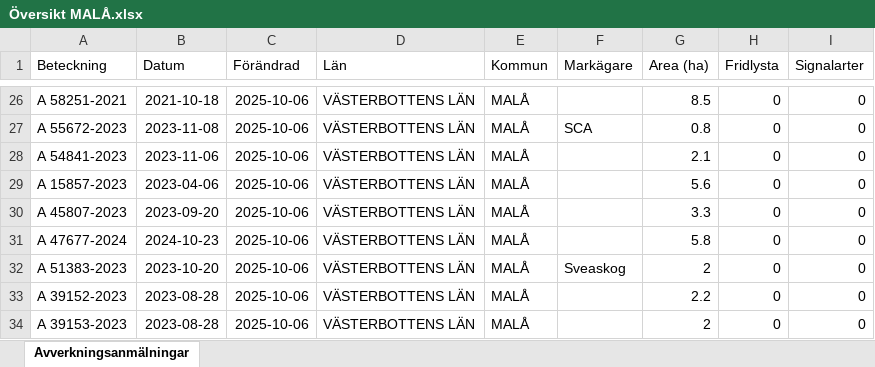
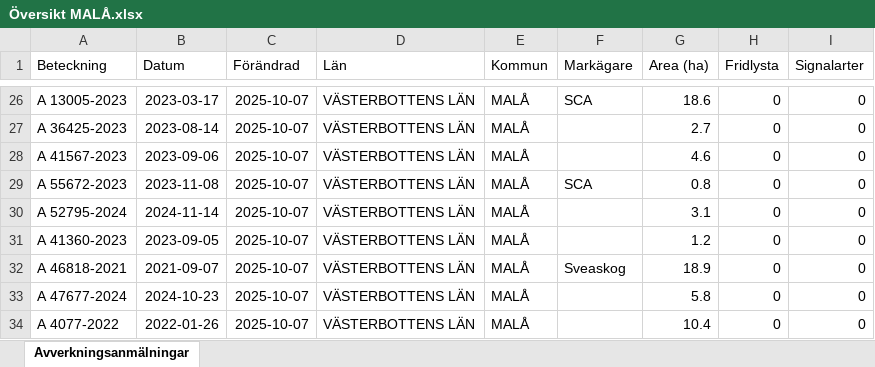
Before and after one commit to klasma/Logging_2418, an Excel workbook: Översikt MALÅ.xlsx, sheet Avverkningsanmälningar, drawn as a sheet; only a part is shown, gaps mark what is left out; values as stored, in another font and other column widths than the file's, no borders; the diff covers the shown part only; the diff names each change by its address in the sheet, - before the commit and + after, or states it on an @@ line.

```diff
--- a/Översikt MALÅ.xlsx (sheet Avverkningsanmälningar)
+++ b/Översikt MALÅ.xlsx (sheet Avverkningsanmälningar)
-A26 (Beteckning): A 58251-2021
+A26 (Beteckning): A 13005-2023
-B26 (Datum): 2021-10-18
+B26 (Datum): 2023-03-17
-C26:C34 (Förändrad): 2025-10-06
+C26:C34 (Förändrad): 2025-10-07
-F26 (Markägare): (empty)
+F26 (Markägare): SCA
-G26 (Area (ha)): 8.5
+G26 (Area (ha)): 18.6
-A27 (Beteckning): A 55672-2023
+A27 (Beteckning): A 36425-2023
-B27 (Datum): 2023-11-08
+B27 (Datum): 2023-08-14
-F27 (Markägare): SCA
+F27 (Markägare): (empty)
-G27 (Area (ha)): 0.8
+G27 (Area (ha)): 2.7
-A28 (Beteckning): A 54841-2023
+A28 (Beteckning): A 41567-2023
-B28 (Datum): 2023-11-06
+B28 (Datum): 2023-09-06
-G28 (Area (ha)): 2.1
+G28 (Area (ha)): 4.6
-A29 (Beteckning): A 15857-2023
+A29 (Beteckning): A 55672-2023
-B29 (Datum): 2023-04-06
+B29 (Datum): 2023-11-08
-F29 (Markägare): (empty)
+F29 (Markägare): SCA
-G29 (Area (ha)): 5.6
+G29 (Area (ha)): 0.8
-A30 (Beteckning): A 45807-2023
+A30 (Beteckning): A 52795-2024
-B30 (Datum): 2023-09-20
+B30 (Datum): 2024-11-14
-G30 (Area (ha)): 3.3
+G30 (Area (ha)): 3.1
-A31 (Beteckning): A 47677-2024
+A31 (Beteckning): A 41360-2023
-B31 (Datum): 2024-10-23
+B31 (Datum): 2023-09-05
-G31 (Area (ha)): 5.8
+G31 (Area (ha)): 1.2
-A32 (Beteckning): A 51383-2023
+A32 (Beteckning): A 46818-2021
-B32 (Datum): 2023-10-20
+B32 (Datum): 2021-09-07
-G32 (Area (ha)): 2
+G32 (Area (ha)): 18.9
-A33 (Beteckning): A 39152-2023
+A33 (Beteckning): A 47677-2024
-B33 (Datum): 2023-08-28
+B33 (Datum): 2024-10-23
-G33 (Area (ha)): 2.2
+G33 (Area (ha)): 5.8
-A34 (Beteckning): A 39153-2023
+A34 (Beteckning): A 4077-2022
-B34 (Datum): 2023-08-28
+B34 (Datum): 2022-01-26
-G34 (Area (ha)): 2
+G34 (Area (ha)): 10.4
```
Also changed, not shown: 1488 edited cells elsewhere in this sheet, artfynd/A 39692-2024 artfynd.xlsx, artfynd/A 41330-2024 artfynd.xlsx, 34 other files.
